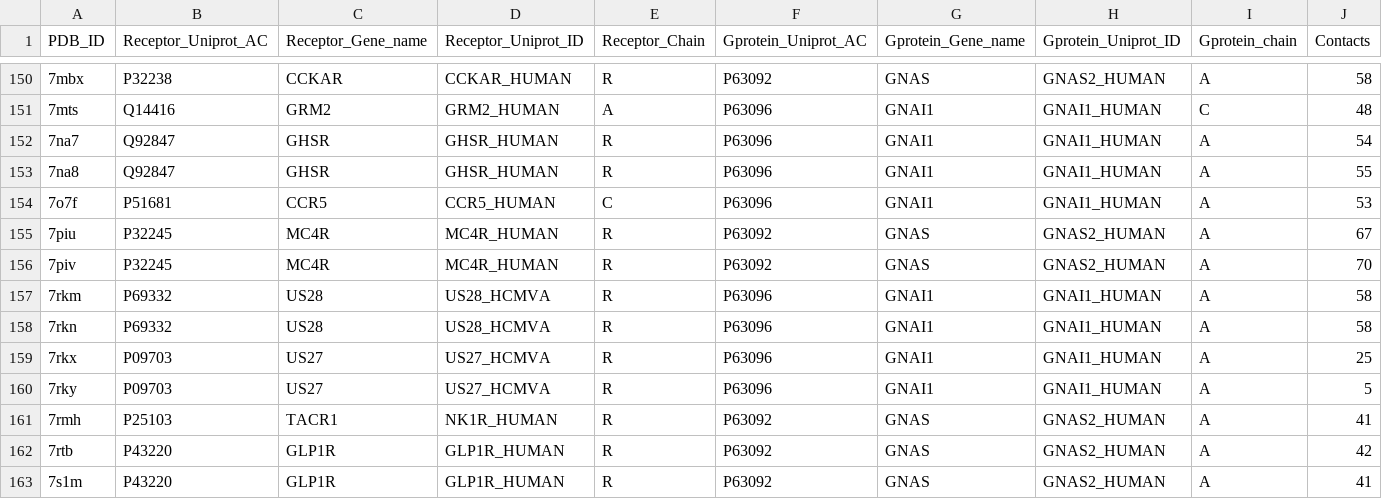
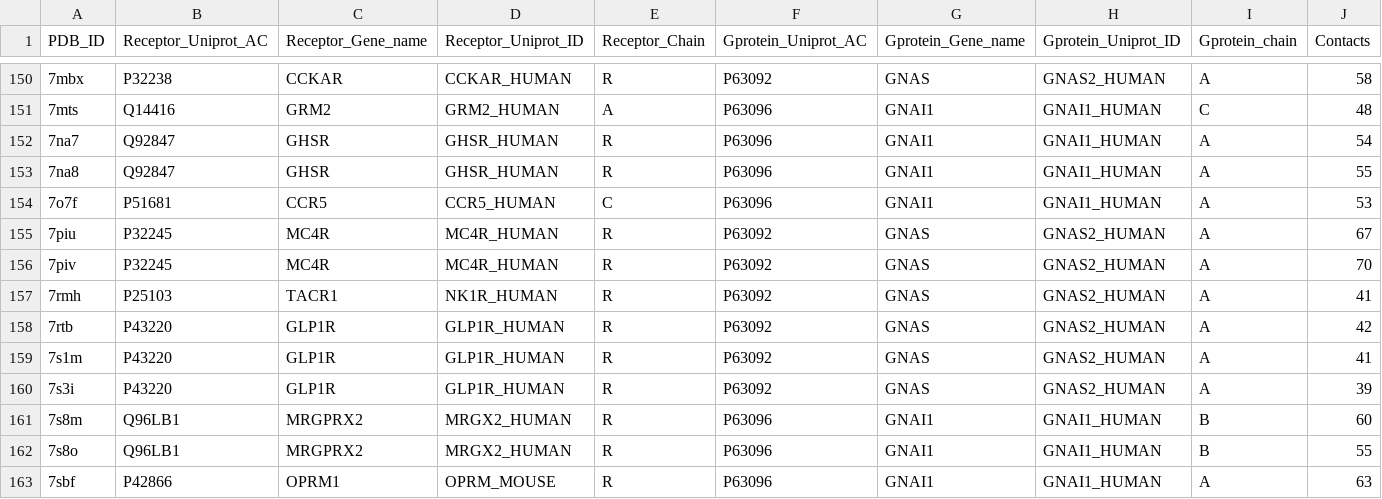
Before and after one commit to raimondilab/GPCR_structure_analysis, a TSV file: GPCR_structs_clean.tsv, drawn as a sheet; only a part is shown, gaps mark what is left out; the shorter side is filled out with more unchanged rows; rows hold the shown columns only; the diff names each change by its address in the sheet, - before the commit and + after, or states it on an @@ line.

Commit message:
Improved structure selection

```diff
--- a/GPCR_structs_clean.tsv
+++ b/GPCR_structs_clean.tsv
-row 157: 7rkm | P69332 | US28 | US28_HCMVA | R | P63096 | GNAI1 | GNAI1_HUMAN | A | 58
-row 158: 7rkn | P69332 | US28 | US28_HCMVA | R | P63096 | GNAI1 | GNAI1_HUMAN | A | 58
-row 159: 7rkx | P09703 | US27 | US27_HCMVA | R | P63096 | GNAI1 | GNAI1_HUMAN | A | 25
-row 160: 7rky | P09703 | US27 | US27_HCMVA | R | P63096 | GNAI1 | GNAI1_HUMAN | A | 5
```
Also changed, not shown: GPCR_structs.tsv, 2 other files.
